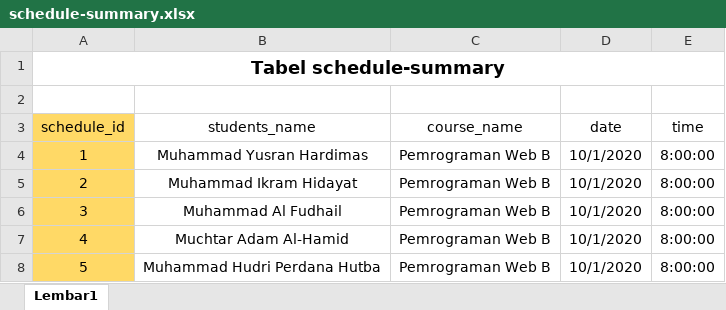
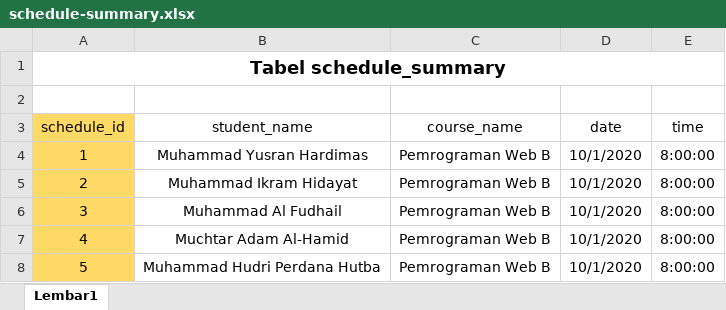
Before and after one commit to alfdhaill/basis-data-kelompok-II, an Excel workbook: schedule-summary.xlsx, sheet Lembar1, drawn as a sheet; only a part is shown; values as stored, in another font and other column widths than the file's, no borders; the diff names each change by its address in the sheet, - before the commit and + after, or states it on an @@ line.

Commit message:
update nama

```diff
--- a/schedule-summary.xlsx (sheet Lembar1)
+++ b/schedule-summary.xlsx (sheet Lembar1)
-A1 (schedule_id): Tabel schedule-summary
+A1 (schedule_id): Tabel schedule_summary
-B3: students_name
+B3: student_name
```
